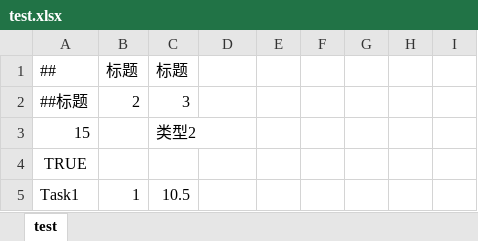
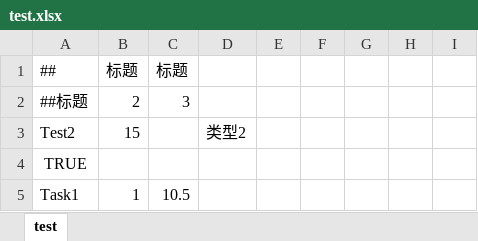
Before and after one commit to Crasader/cfggen, an Excel workbook: csv/test.xlsx, sheet test, drawn as a sheet; only a part is shown; values as stored, in another font and other column widths than the file's, no borders; removed rows and columns are numbered as before the commit, all else as after; the diff names each change by its address in the sheet, - before the commit and + after, or states it on an @@ line.

```diff
--- a/csv/test.xlsx (sheet test)
+++ b/csv/test.xlsx (sheet test)
-row 3: 15 |  | 类型2
+row 3: Test2 | 15 |  | 类型2
```
Also changed, not shown: 8 other files.
